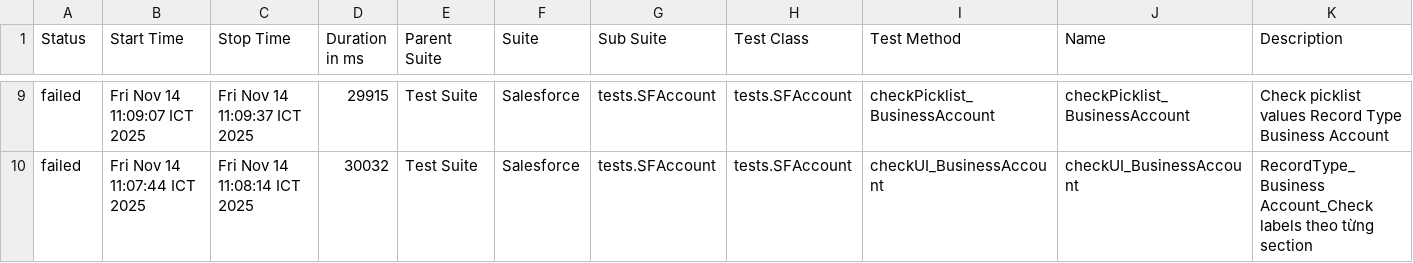
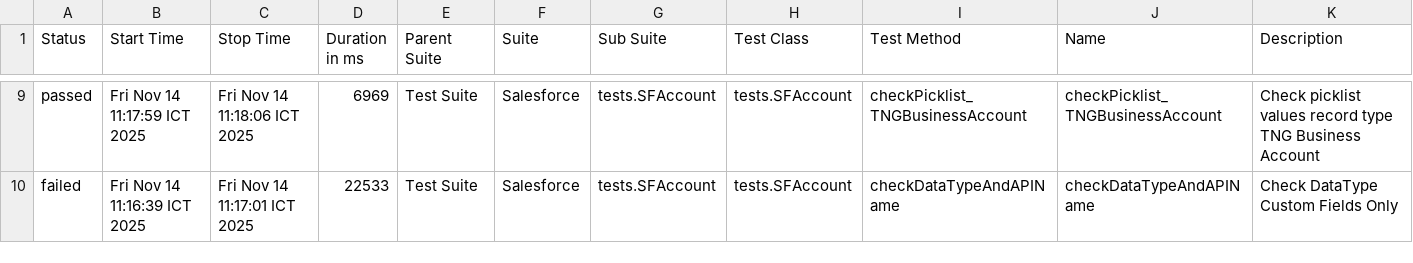
Before and after one commit to vanthongnguyen/AllureReport, a CSV file: nvthong/data/suites.csv, drawn as a sheet; only a part is shown, gaps mark what is left out; the diff covers the shown part only.

```diff
--- a/nvthong/data/suites.csv
+++ b/nvthong/data/suites.csv
@@ -9,2 +9,2 @@
-"failed","Fri Nov 14 11:09:07 ICT 2025","Fri Nov 14 11:09:37 ICT 2025","29915","Test Suite","Salesforce","tests.SFAccount","tests.SFAccount","checkPicklist_BusinessAccount","checkPicklist_BusinessAccount","Check picklist values Record Type Business Account"
-"failed","Fri Nov 14 11:07:44 ICT 2025","Fri Nov 14 11:08:14 ICT 2025","30032","Test Suite","Salesforce","tests.SFAccount","tests.SFAccount","checkUI_BusinessAccount","checkUI_BusinessAccount","RecordType_Business Account_Check labels theo từng section"
+"passed","Fri Nov 14 11:17:59 ICT 2025","Fri Nov 14 11:18:06 ICT 2025","6969","Test Suite","Salesforce","tests.SFAccount","tests.SFAccount","checkPicklist_TNGBusinessAccount","checkPicklist_TNGBusinessAccount","Check picklist values record type TNG Business Account"
+"failed","Fri Nov 14 11:16:39 ICT 2025","Fri Nov 14 11:17:01 ICT 2025","22533","Test Suite","Salesforce","tests.SFAccount","tests.SFAccount","checkDataTypeAndAPIName","checkDataTypeAndAPIName","Check DataType Custom Fields Only"
```
Also changed, not shown: 1 added row, 1 removed row and 31 edited cells elsewhere in this file, 43 other files.
